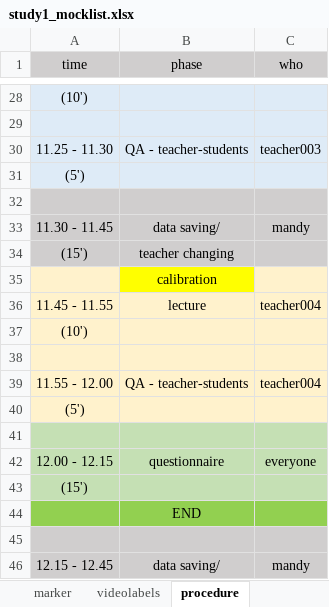
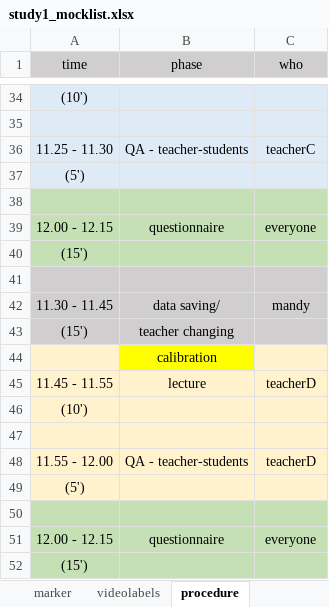
Before and after one commit to ginaamri/Mandy-PhD, an Excel workbook: studies/labor study_A/study1_mocklist.xlsx, sheet procedure, drawn as a sheet; only a part is shown, gaps mark what is left out; the shorter side is filled out with more unchanged rows; values as stored, in another font and other column widths than the file's, no borders; addresses are those after the commit; the diff covers the shown part only; the diff names each change by its address in the sheet, - before the commit and + after, or states it on an @@ line.

```diff
--- a/studies/labor study_A/study1_mocklist.xlsx (sheet procedure)
+++ b/studies/labor study_A/study1_mocklist.xlsx (sheet procedure)
-C36 (who): teacher003
+C36 (who): teacherC
+row 38: (empty)
+row 39: 12.00 - 12.15 | questionnaire | everyone
+row 40: (15')
-C45 (who): teacher004
+C45 (who): teacherD
-C48 (who): teacher004
+C48 (who): teacherD
```
Also changed, not shown: 6 added rows and 5 edited cells elsewhere in this sheet, sheet Pilot1_counterbalancing, sheet Overlap_counterbalancing, sheet subject_list, todo.xlsx, 6 other files.
